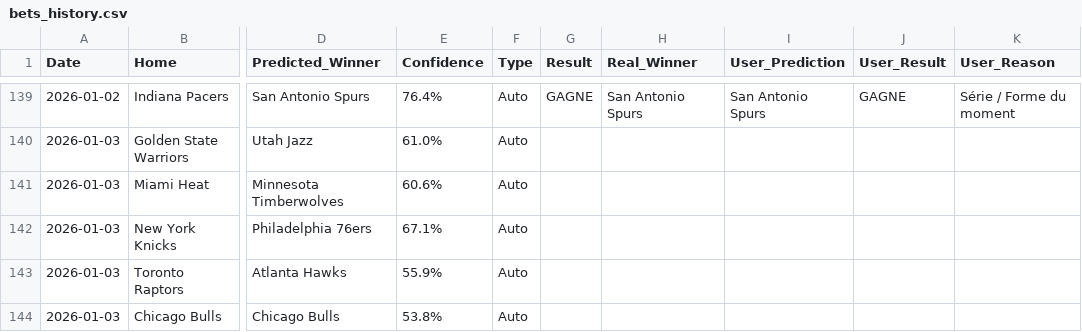
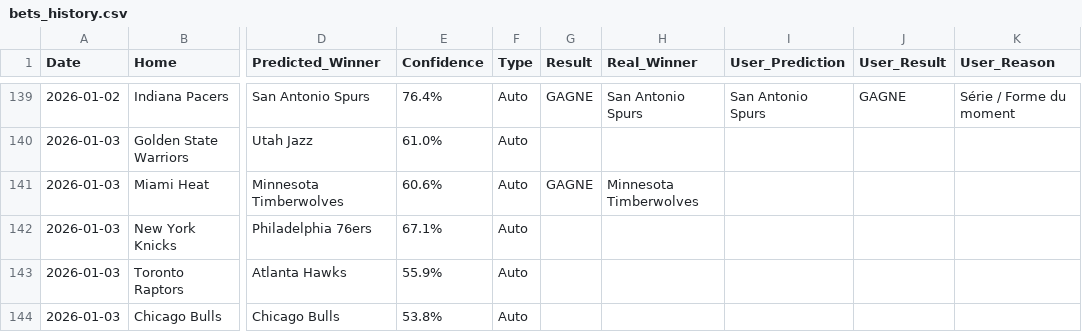
Before and after one commit to ykaraky/nba-agent-predictor, a CSV file: data/bets_history.csv, drawn as a sheet; only a part is shown, gaps mark what is left out; the diff names each change by its address in the sheet, - before the commit and + after, or states it on an @@ line.

```diff
--- a/data/bets_history.csv
+++ b/data/bets_history.csv
-G141 (Result): (empty)
+G141 (Result): GAGNE
-H141 (Real_Winner): (empty)
+H141 (Real_Winner): Minnesota Timberwolves
```
Also changed, not shown: 2 other files.
